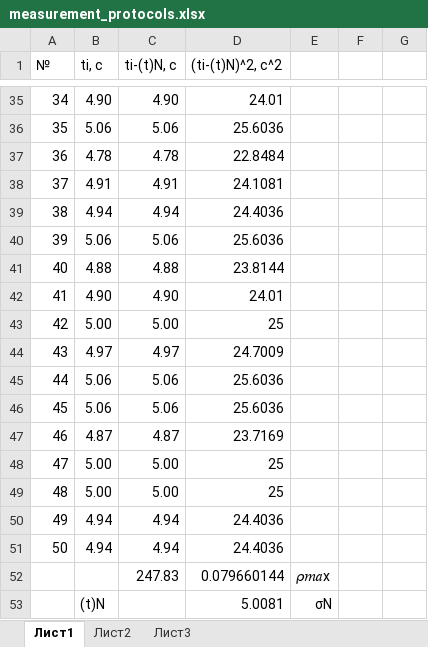
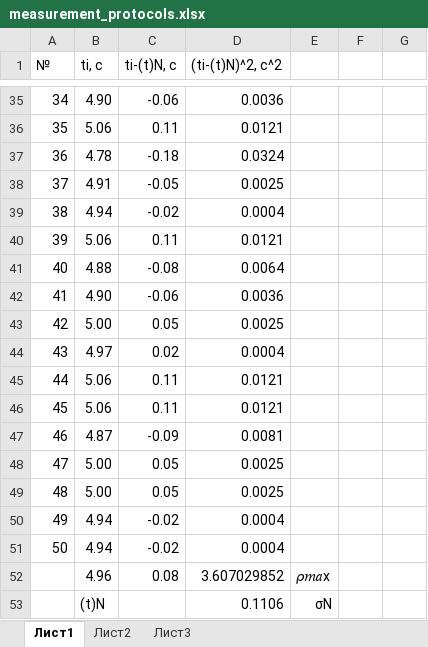
Before and after one commit to Armemius/ItmoStuff, an Excel workbook: reports/physics/lab1/measurement_protocols.xlsx, sheet Лист1, drawn as a sheet; only a part is shown, gaps mark what is left out; values as stored, in another font and other column widths than the file's, no borders; charts and pictures not drawn; removed rows and columns are numbered as before the commit, all else as after; the diff covers the shown part only; the diff names each change by its address in the sheet, - before the commit and + after, or states it on an @@ line.

```diff
--- a/reports/physics/lab1/measurement_protocols.xlsx (sheet Лист1)
+++ b/reports/physics/lab1/measurement_protocols.xlsx (sheet Лист1)
-C35 (ti-(t)N, с): 4.90
+C35 (ti-(t)N, с): -0.06
-D35 ((ti-(t)N)^2, с^2): 24.01
+D35 ((ti-(t)N)^2, с^2): 0.0036
-C36 (ti-(t)N, с): 5.06
+C36 (ti-(t)N, с): 0.11
-D36 ((ti-(t)N)^2, с^2): 25.6036
+D36 ((ti-(t)N)^2, с^2): 0.0121
-C37 (ti-(t)N, с): 4.78
+C37 (ti-(t)N, с): -0.18
-D37 ((ti-(t)N)^2, с^2): 22.8484
+D37 ((ti-(t)N)^2, с^2): 0.0324
-C38 (ti-(t)N, с): 4.91
+C38 (ti-(t)N, с): -0.05
-D38 ((ti-(t)N)^2, с^2): 24.1081
+D38 ((ti-(t)N)^2, с^2): 0.0025
-C39 (ti-(t)N, с): 4.94
+C39 (ti-(t)N, с): -0.02
-D39 ((ti-(t)N)^2, с^2): 24.4036
+D39 ((ti-(t)N)^2, с^2): 0.0004
-C40 (ti-(t)N, с): 5.06
+C40 (ti-(t)N, с): 0.11
-D40 ((ti-(t)N)^2, с^2): 25.6036
+D40 ((ti-(t)N)^2, с^2): 0.0121
-C41 (ti-(t)N, с): 4.88
+C41 (ti-(t)N, с): -0.08
-D41 ((ti-(t)N)^2, с^2): 23.8144
+D41 ((ti-(t)N)^2, с^2): 0.0064
-C42 (ti-(t)N, с): 4.90
+C42 (ti-(t)N, с): -0.06
-D42 ((ti-(t)N)^2, с^2): 24.01
+D42 ((ti-(t)N)^2, с^2): 0.0036
-C43 (ti-(t)N, с): 5.00
+C43 (ti-(t)N, с): 0.05
-D43 ((ti-(t)N)^2, с^2): 25
+D43 ((ti-(t)N)^2, с^2): 0.0025
-C44 (ti-(t)N, с): 4.97
+C44 (ti-(t)N, с): 0.02
-D44 ((ti-(t)N)^2, с^2): 24.7009
+D44 ((ti-(t)N)^2, с^2): 0.0004
-C45:C46 (ti-(t)N, с): 5.06
+C45:C46 (ti-(t)N, с): 0.11
-D45:D46 ((ti-(t)N)^2, с^2): 25.6036
+D45:D46 ((ti-(t)N)^2, с^2): 0.0121
-C47 (ti-(t)N, с): 4.87
+C47 (ti-(t)N, с): -0.09
-D47 ((ti-(t)N)^2, с^2): 23.7169
+D47 ((ti-(t)N)^2, с^2): 0.0081
-C48:C49 (ti-(t)N, с): 5.00
+C48:C49 (ti-(t)N, с): 0.05
-D48:D49 ((ti-(t)N)^2, с^2): 25
+D48:D49 ((ti-(t)N)^2, с^2): 0.0025
-C50:C51 (ti-(t)N, с): 4.94
+C50:C51 (ti-(t)N, с): -0.02
-D50:D51 ((ti-(t)N)^2, с^2): 24.4036
+D50:D51 ((ti-(t)N)^2, с^2): 0.0004
-row 52:  |  | 247.83 | 0.079660144 | 𝜌𝑚𝑎х
+row 52:  | 4.96 | 0.08 | 3.607029852 | 𝜌𝑚𝑎х
-D53 ((ti-(t)N)^2, с^2): 5.0081
+D53 ((ti-(t)N)^2, с^2): 0.1106
```
Also changed, not shown: 66 edited cells elsewhere in this sheet, sheet Лист2, sheet Лист3, formulas that keep their value, charts or pictures, 23 other files.
